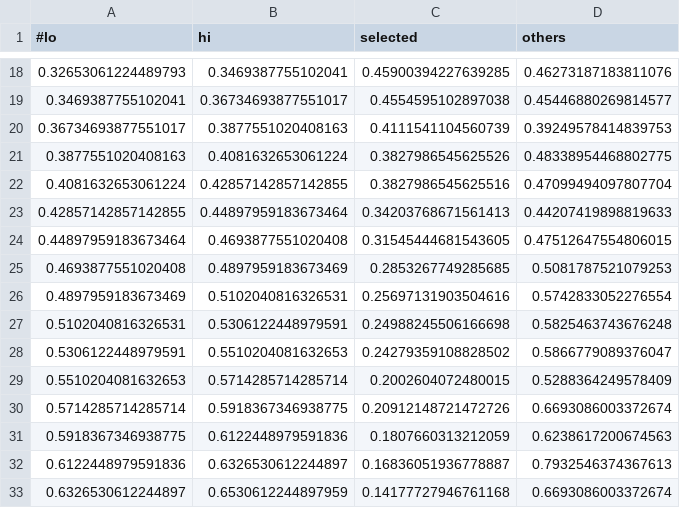
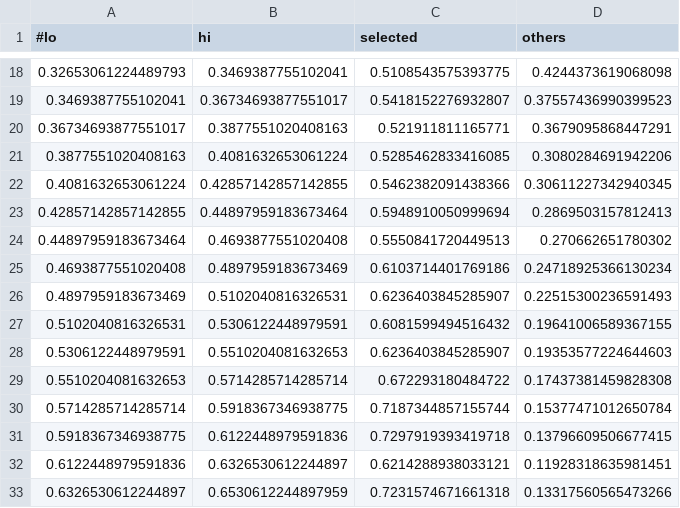
Before and after one commit to SergeiDBykov/lockman_hole, a CSV file: 1_csc-desi-photo-prior/model/nn-prior.csv, drawn as a sheet; only a part is shown, gaps mark what is left out; the diff covers the shown part only.

```diff
--- a/1_csc-desi-photo-prior/model/nn-prior.csv
+++ b/1_csc-desi-photo-prior/model/nn-prior.csv
@@ -18,16 +18,16 @@
-0.32653061224489793	0.3469387755102041	0.45900394227639285	0.46273187183811076
-0.3469387755102041	0.36734693877551017	0.4554595102897038	0.45446880269814577
-0.36734693877551017	0.3877551020408163	0.4111541104560739	0.39249578414839753
-0.3877551020408163	0.4081632653061224	0.3827986545625526	0.48338954468802775
-0.4081632653061224	0.42857142857142855	0.3827986545625516	0.47099494097807704
-0.42857142857142855	0.44897959183673464	0.34203768671561413	0.44207419898819633
-0.44897959183673464	0.4693877551020408	0.31545444681543605	0.47512647554806015
-0.4693877551020408	0.4897959183673469	0.2853267749285685	0.5081787521079253
-0.4897959183673469	0.5102040816326531	0.25697131903504616	0.5742833052276554
-0.5102040816326531	0.5306122448979591	0.24988245506166698	0.5825463743676248
-0.5306122448979591	0.5510204081632653	0.24279359108828502	0.5866779089376047
-0.5510204081632653	0.5714285714285714	0.2002604072480015	0.5288364249578409
-0.5714285714285714	0.5918367346938775	0.20912148721472726	0.6693086003372674
-0.5918367346938775	0.6122448979591836	0.1807660313212059	0.6238617200674563
-0.6122448979591836	0.6326530612244897	0.16836051936778887	0.7932546374367613
-0.6326530612244897	0.6530612244897959	0.14177727946761168	0.6693086003372674
+0.32653061224489793	0.3469387755102041	0.5108543575393775	0.4244373619068098
+0.3469387755102041	0.36734693877551017	0.5418152276932807	0.37557436990399523
+0.36734693877551017	0.3877551020408163	0.521911811165771	0.3679095868447291
+0.3877551020408163	0.4081632653061224	0.5285462833416085	0.3080284691942206
+0.4081632653061224	0.42857142857142855	0.5462382091438366	0.30611227342940345
+0.42857142857142855	0.44897959183673464	0.5948910050999694	0.2869503157812413
+0.44897959183673464	0.4693877551020408	0.5550841720449513	0.270662651780302
+0.4693877551020408	0.4897959183673469	0.6103714401769186	0.24718925366130234
+0.4897959183673469	0.5102040816326531	0.6236403845285907	0.22515300236591493
+0.5102040816326531	0.5306122448979591	0.6081599494516432	0.19641006589367155
+0.5306122448979591	0.5510204081632653	0.6236403845285907	0.19353577224644603
+0.5510204081632653	0.5714285714285714	0.672293180484722	0.17437381459828308
+0.5714285714285714	0.5918367346938775	0.7187344857155744	0.15377471012650784
+0.5918367346938775	0.6122448979591836	0.7297919393419718	0.13796609506677415
+0.6122448979591836	0.6326530612244897	0.6214288938033121	0.11928318635981451
+0.6326530612244897	0.6530612244897959	0.7231574671661318	0.13317560565473266
```
Also changed, not shown: 66 edited cells elsewhere in this file, 10 other files.
